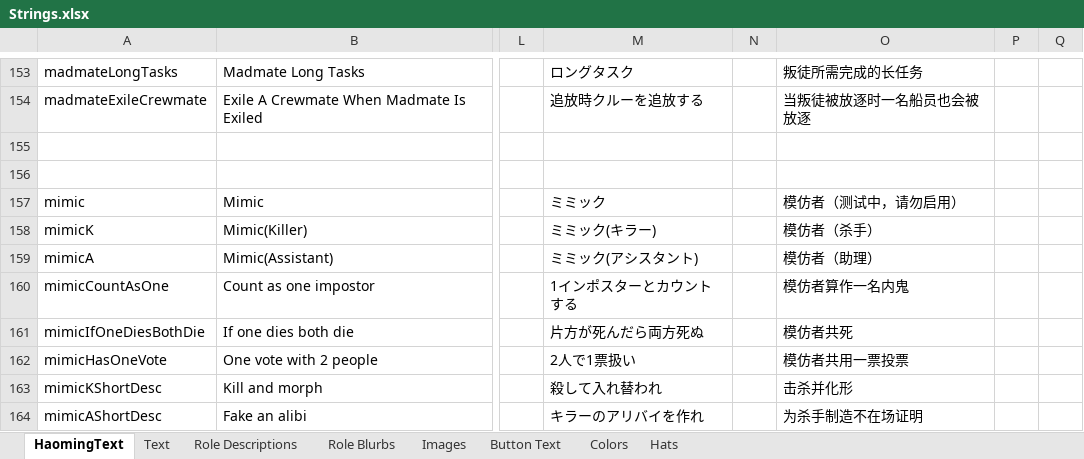
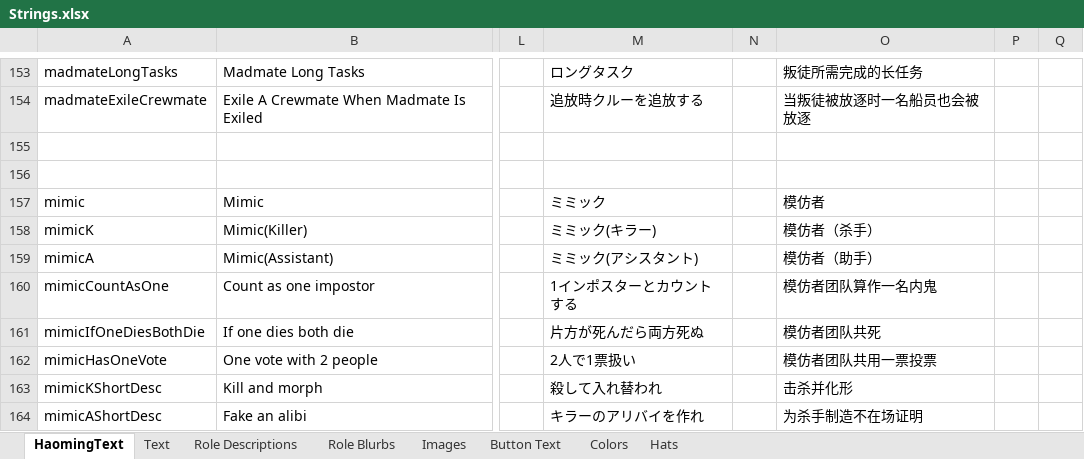
Before and after one commit to reitou-mugicha/TheOtherRolesGM-KiyoMugi-Edition, an Excel workbook: Strings.xlsx, sheet HaomingText, drawn as a sheet; only a part is shown, gaps mark what is left out; values as stored, in another font and other column widths than the file's, no borders; charts and pictures not drawn; the diff covers the shown part only; the diff names each change by its address in the sheet, - before the commit and + after, or states it on an @@ line.

```diff
--- a/Strings.xlsx (sheet HaomingText)
+++ b/Strings.xlsx (sheet HaomingText)
-O157: 模仿者（测试中，请勿启用）
+O157: 模仿者
-O159: 模仿者（助理）
+O159: 模仿者（助手）
-O160: 模仿者算作一名内鬼
+O160: 模仿者团队算作一名内鬼
-O161: 模仿者共死
+O161: 模仿者团队共死
-O162: 模仿者共用一票投票
+O162: 模仿者团队共用一票投票
```
Also changed, not shown: 6 edited cells elsewhere in this sheet, 2 other files.
